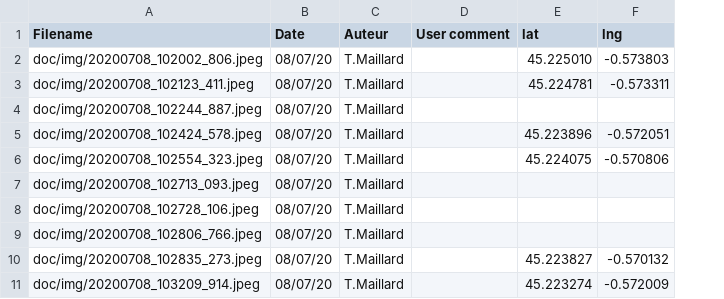
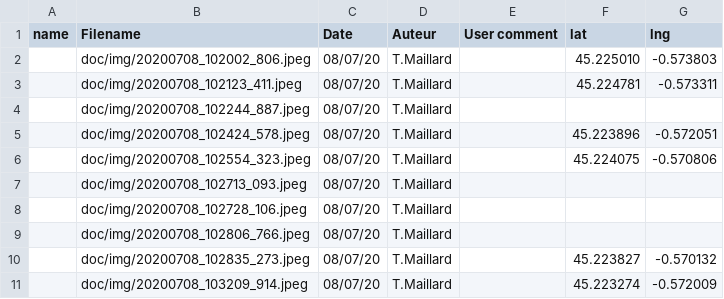
Before and after one commit to ThoMaCarto/PaysageBlayais, a CSV file: doc/db_img_blayais.csv, drawn as a sheet; only a part is shown; the diff names each change by its address in the sheet, - before the commit and + after, or states it on an @@ line.

```diff
--- a/doc/db_img_blayais.csv
+++ b/doc/db_img_blayais.csv
+column A (name), empty
```
Also changed, not shown: 1 other file.
